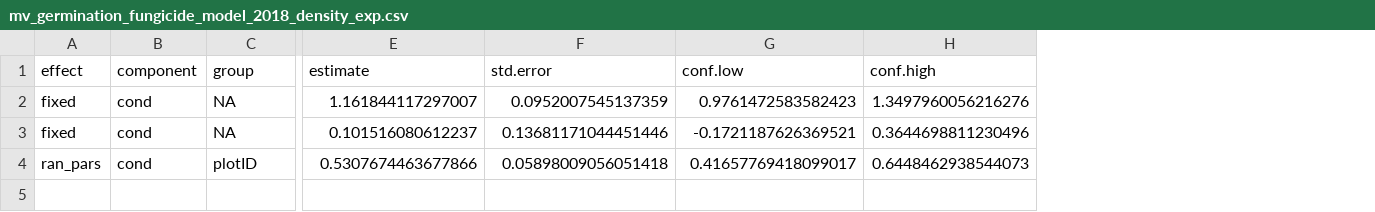
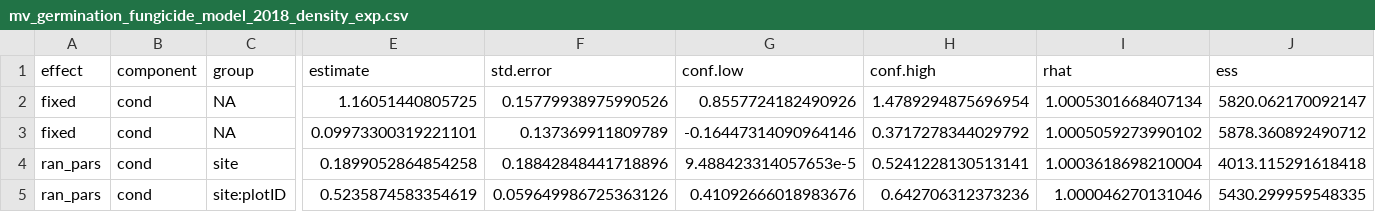
Before and after one commit to aekendig/invasive-grass-disease, a CSV file: output/mv_germination_fungicide_model_2018_density_exp.csv, drawn as a sheet; only a part is shown, gaps mark what is left out; addresses are those after the commit; rows hold the shown columns only; the diff names each change by its address in the sheet, - before the commit and + after, or states it on an @@ line.

```diff
--- a/output/mv_germination_fungicide_model_2018_density_exp.csv
+++ b/output/mv_germination_fungicide_model_2018_density_exp.csv
+column I (rhat), rows 2-3: 1.0005301668407134 | 1.0005059273990102; row 5: 1.000046270131046
+column J (ess), rows 2-3: 5820.062170092147 | 5878.360892490712; row 5: 5430.299959548335
-E2 (estimate): 1.161844117297007
+E2 (estimate): 1.16051440805725
-F2 (std.error): 0.0952007545137359
+F2 (std.error): 0.15779938975990526
-G2 (conf.low): 0.9761472583582423
+G2 (conf.low): 0.8557724182490926
-H2 (conf.high): 1.3497960056216276
+H2 (conf.high): 1.4789294875696954
-E3 (estimate): 0.101516080612237
+E3 (estimate): 0.09973300319221101
-F3 (std.error): 0.13681171044451446
+F3 (std.error): 0.137369911809789
-G3 (conf.low): -0.1721187626369521
+G3 (conf.low): -0.16447314090964146
-H3 (conf.high): 0.3644698811230496
+H3 (conf.high): 0.3717278344029792
+row 4: ran_pars | cond | site | 0.1899052864854258 | 0.18842848441718896 | 9.488423314057653e-5 | 0.5241228130513141 | 1.0003618698210004 | 4013.115291618418
-C5 (group): plotID
+C5 (group): site:plotID
-E5 (estimate): 0.5307674463677866
+E5 (estimate): 0.5235874583354619
-F5 (std.error): 0.05898009056051418
+F5 (std.error): 0.059649986725363126
-G5 (conf.low): 0.41657769418099017
+G5 (conf.low): 0.41092666018983676
-H5 (conf.high): 0.6448462938544073
+H5 (conf.high): 0.642706312373236
```
Also changed, not shown: output/ev_germination_fungicide_model_2018_2019_density_exp.csv, output/mv_germination_infection_model_2018_density_exp.csv, 13 other files.
